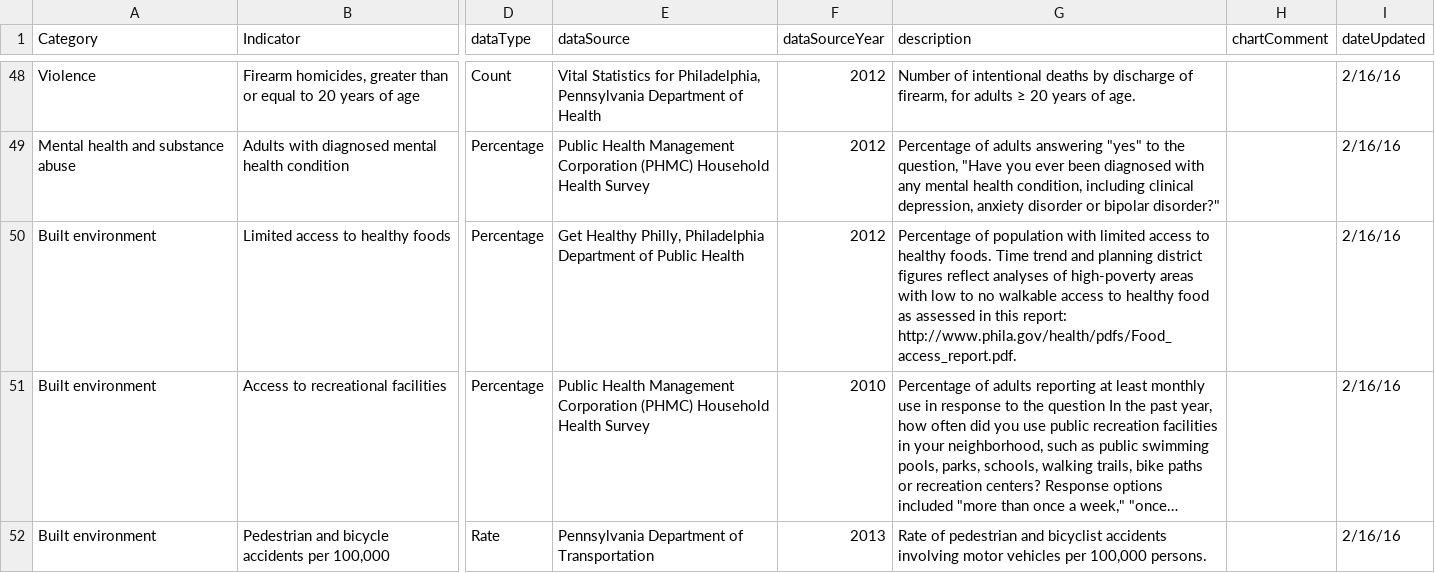
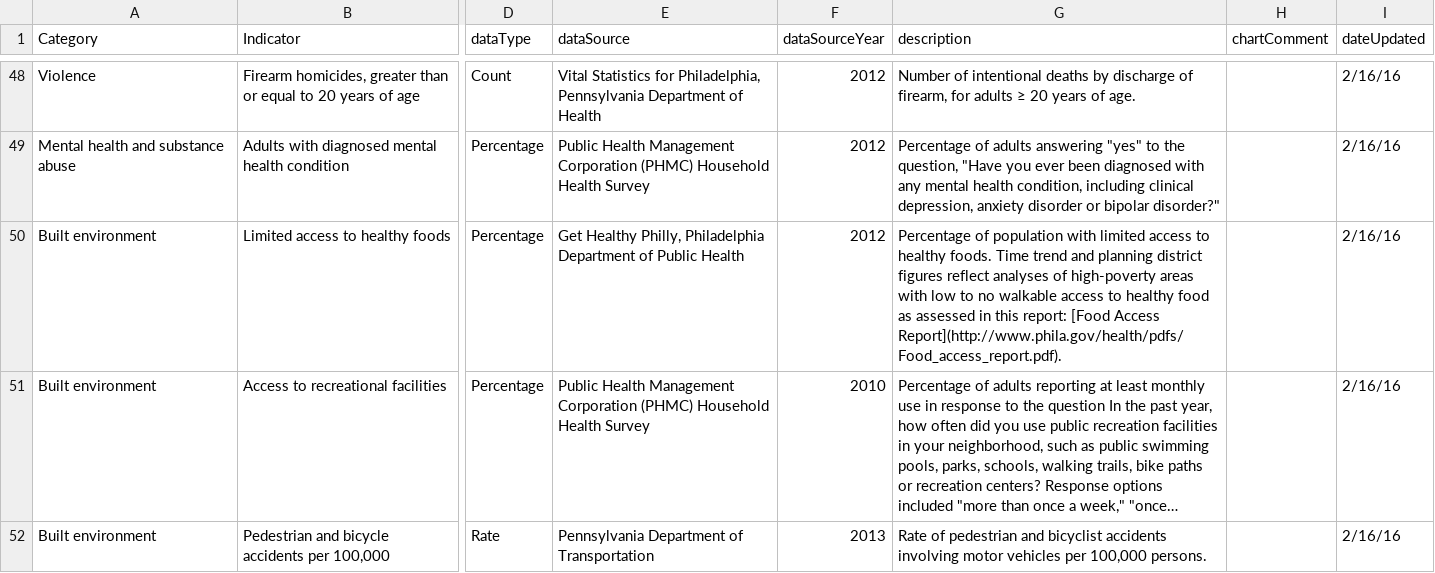
Before and after one commit to timwis/sheetstat, a CSV file: _data/planning_district.csv, drawn as a sheet; only a part is shown, gaps mark what is left out; long unchanged cells end in …; the diff names each change by its address in the sheet, - before the commit and + after, or states it on an @@ line.

Commit message:
Updated planning_district.csv

```diff
--- a/_data/planning_district.csv
+++ b/_data/planning_district.csv
-G50 (description): …this report: http://www.phila.gov/health/pdfs/Food_access_report.pdf.
+G50 (description): …this report: [Food Access Report](http://www.phila.gov/health/pdfs/Food_access_report.pdf).
```
